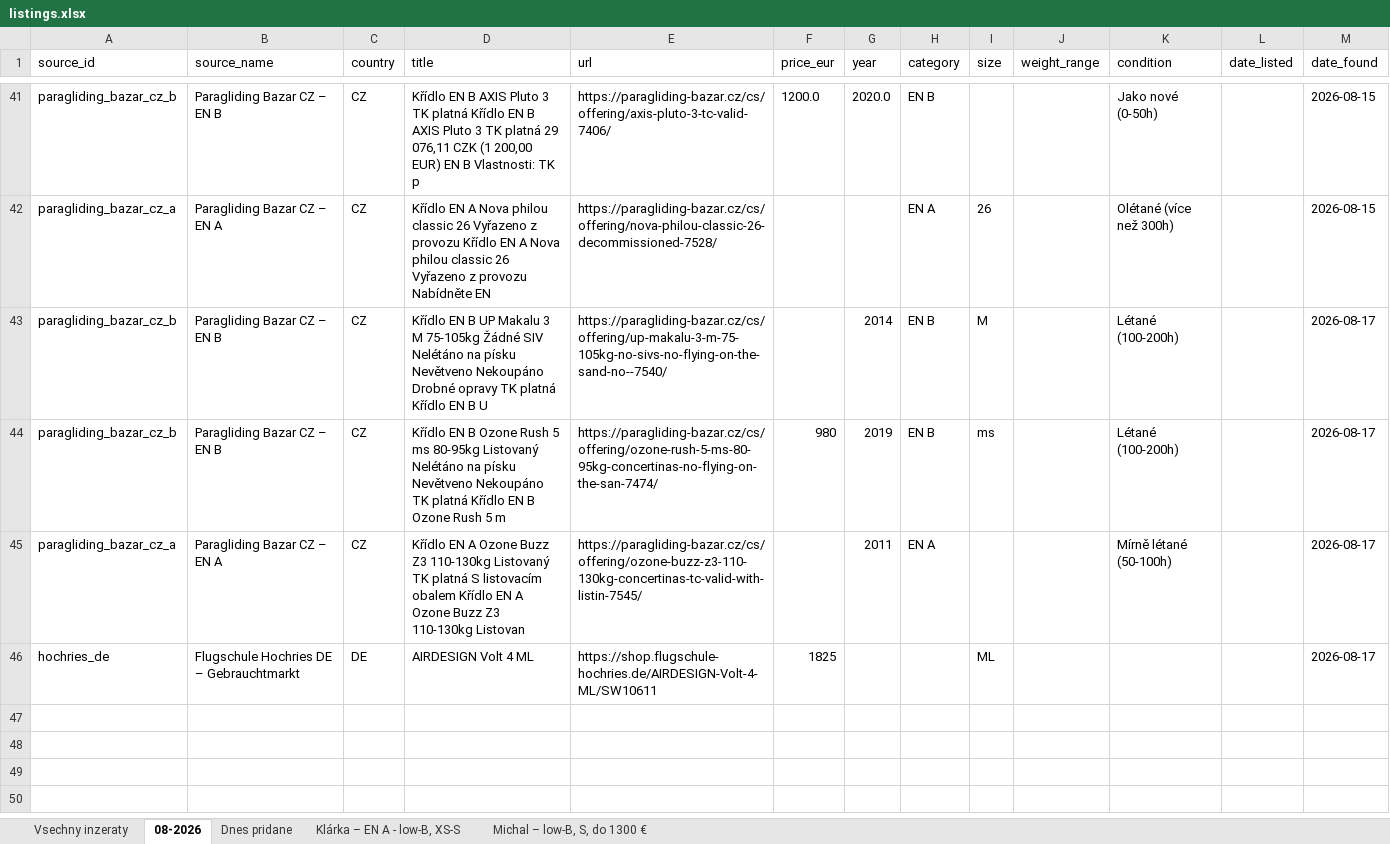
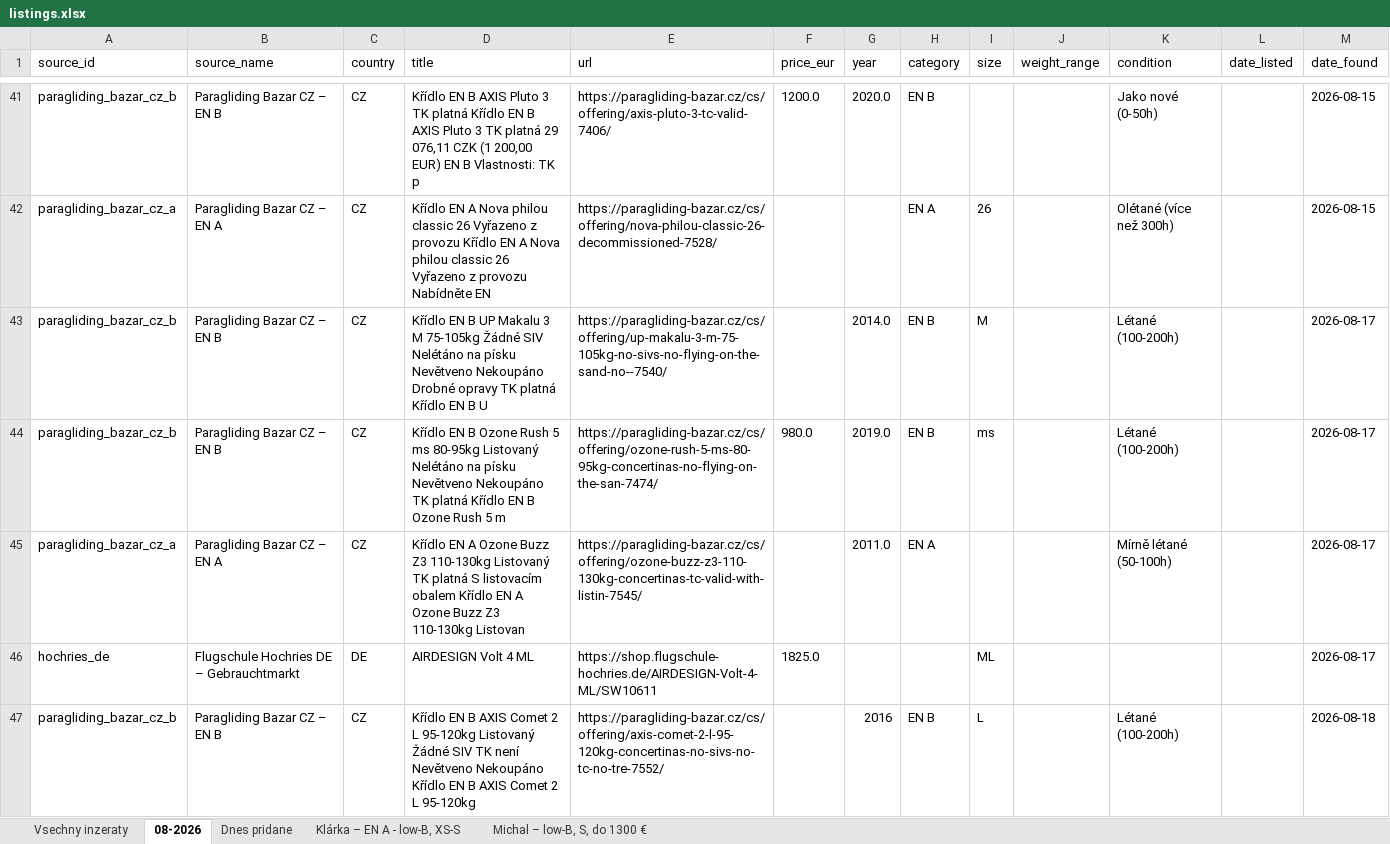
Before and after one commit to zimmema3/paragliding, an Excel workbook: data/bazar_watcher/listings.xlsx, sheet 08-2026, drawn as a sheet; only a part is shown, gaps mark what is left out; values as stored, in another font and other column widths than the file's, no borders; the diff covers the shown part only; the diff names each change by its address in the sheet, - before the commit and + after, or states it on an @@ line.

```diff
--- a/data/bazar_watcher/listings.xlsx (sheet 08-2026)
+++ b/data/bazar_watcher/listings.xlsx (sheet 08-2026)
-G43 (year): 2014
+G43 (year): 2014.0
-F44 (price_eur): 980
+F44 (price_eur): 980.0
-G44 (year): 2019
+G44 (year): 2019.0
-G45 (year): 2011
+G45 (year): 2011.0
-F46 (price_eur): 1825
+F46 (price_eur): 1825.0
+row 47: paragliding_bazar_cz_b | Paragliding Bazar CZ – EN B | CZ | Křídlo EN B AXIS Comet 2 L 95-120kg Listovaný Žádné SIV TK není Nevětveno Nekoupáno Křídlo EN B AXIS Comet 2 L 95-120kg | https://paragliding-bazar.cz/cs/offering/axis-comet-2-l-95-120kg-concertinas-no-sivs-no-tc-no-tre-7552/ |  | 2016 | EN B | L |  | Létané (100-200h) |  | 2026-08-18
```
Also changed, not shown: 4 added rows elsewhere in this sheet, sheet Vsechny inzeraty, sheet Dnes pridane, 1 other file.
